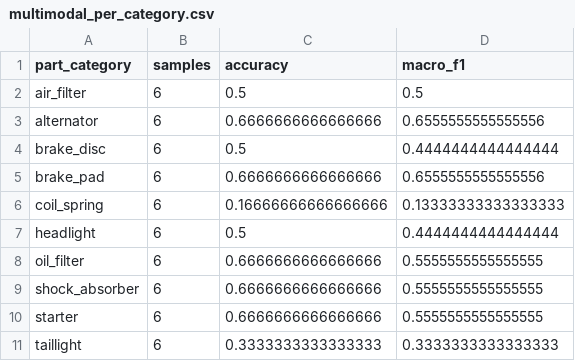
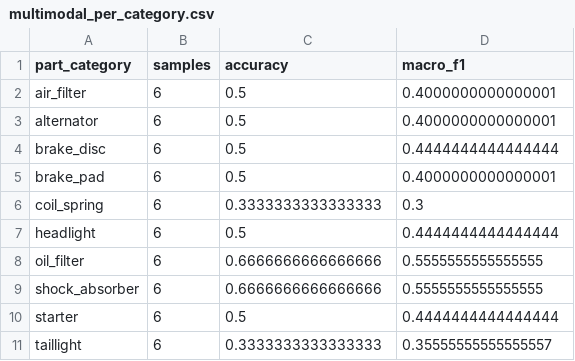
Before and after one commit to SATananov/automotive-part-image-text-matching, a CSV file: results/multimodal_per_category.csv, drawn as a sheet.

```diff
--- a/results/multimodal_per_category.csv
+++ b/results/multimodal_per_category.csv
@@ -1,7 +1,7 @@
 part_category,samples,accuracy,macro_f1
-air_filter,6,0.5,0.5
-alternator,6,0.6666666666666666,0.6555555555555556
+air_filter,6,0.5,0.4000000000000001
+alternator,6,0.5,0.4000000000000001
 brake_disc,6,0.5,0.4444444444444444
-brake_pad,6,0.6666666666666666,0.6555555555555556
-coil_spring,6,0.16666666666666666,0.13333333333333333
+brake_pad,6,0.5,0.4000000000000001
+coil_spring,6,0.3333333333333333,0.3
 headlight,6,0.5,0.4444444444444444
@@ -9,3 +9,3 @@ oil_filter,6,0.6666666666666666,0.5555555555555555
 shock_absorber,6,0.6666666666666666,0.5555555555555555
-starter,6,0.6666666666666666,0.5555555555555555
-taillight,6,0.3333333333333333,0.3333333333333333
+starter,6,0.5,0.4444444444444444
+taillight,6,0.3333333333333333,0.35555555555555557
```
Also changed, not shown: results/keras_image_training_history.csv, results/keras_text_training_history.csv, 13 other files.
